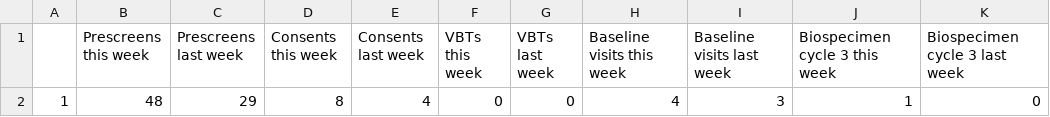
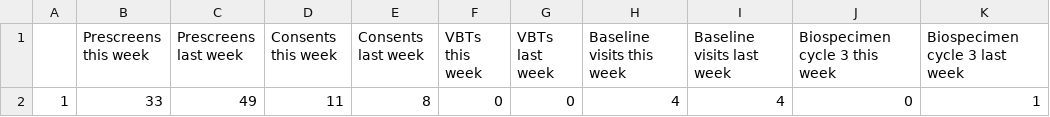
Before and after one commit to SarahDarnell/Weekly-Metrics, a CSV file: Output/nsaid-heal-metrics.csv, drawn as a sheet.

```diff
--- a/Output/nsaid-heal-metrics.csv
+++ b/Output/nsaid-heal-metrics.csv
@@ -1,2 +1,2 @@
 "","Prescreens this week","Prescreens last week","Consents this week","Consents last week","VBTs this week","VBTs last week","Baseline visits this week","Baseline visits last week","Biospecimen cycle 3 this week","Biospecimen cycle 3 last week"
-"1",48,29,8,4,0,0,4,3,1,0
+"1",33,49,11,8,0,0,4,4,0,1
```
Also changed, not shown: 8 other files.
